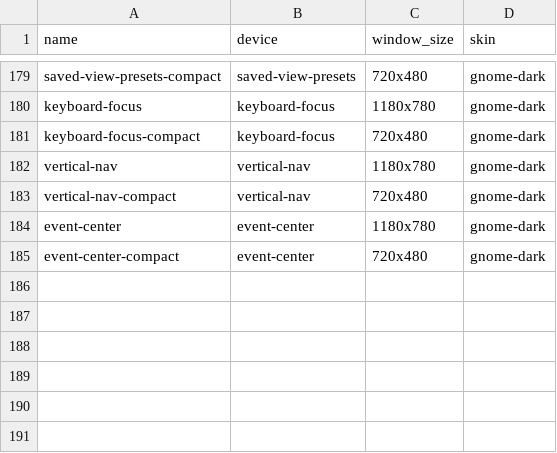
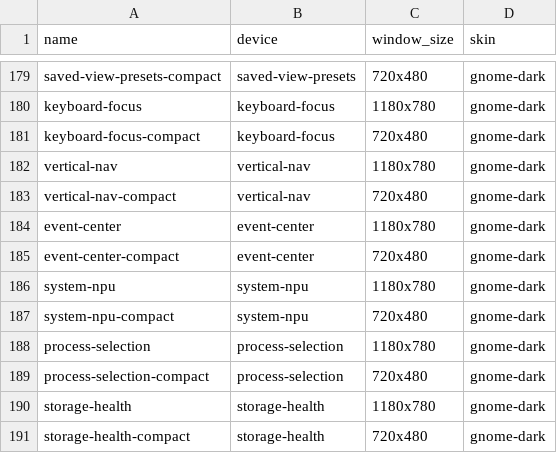
Before and after one commit to YellowWhiteBlackCat/TaskForest, a TSV file: scripts/capture_iced_scenarios.tsv, drawn as a sheet; only a part is shown, gaps mark what is left out.

```diff
--- a/scripts/capture_iced_scenarios.tsv
+++ b/scripts/capture_iced_scenarios.tsv
@@ -185 +185,7 @@ event-center	event-center	1180x780	gnome-dark
 event-center-compact	event-center	720x480	gnome-dark
+system-npu	system-npu	1180x780	gnome-dark
+system-npu-compact	system-npu	720x480	gnome-dark
+process-selection	process-selection	1180x780	gnome-dark
+process-selection-compact	process-selection	720x480	gnome-dark
+storage-health	storage-health	1180x780	gnome-dark
+storage-health-compact	storage-health	720x480	gnome-dark
```
Also changed, not shown: scripts/capture_bevy_scenarios.tsv, scripts/capture_scenarios.tsv, 31 other files.
